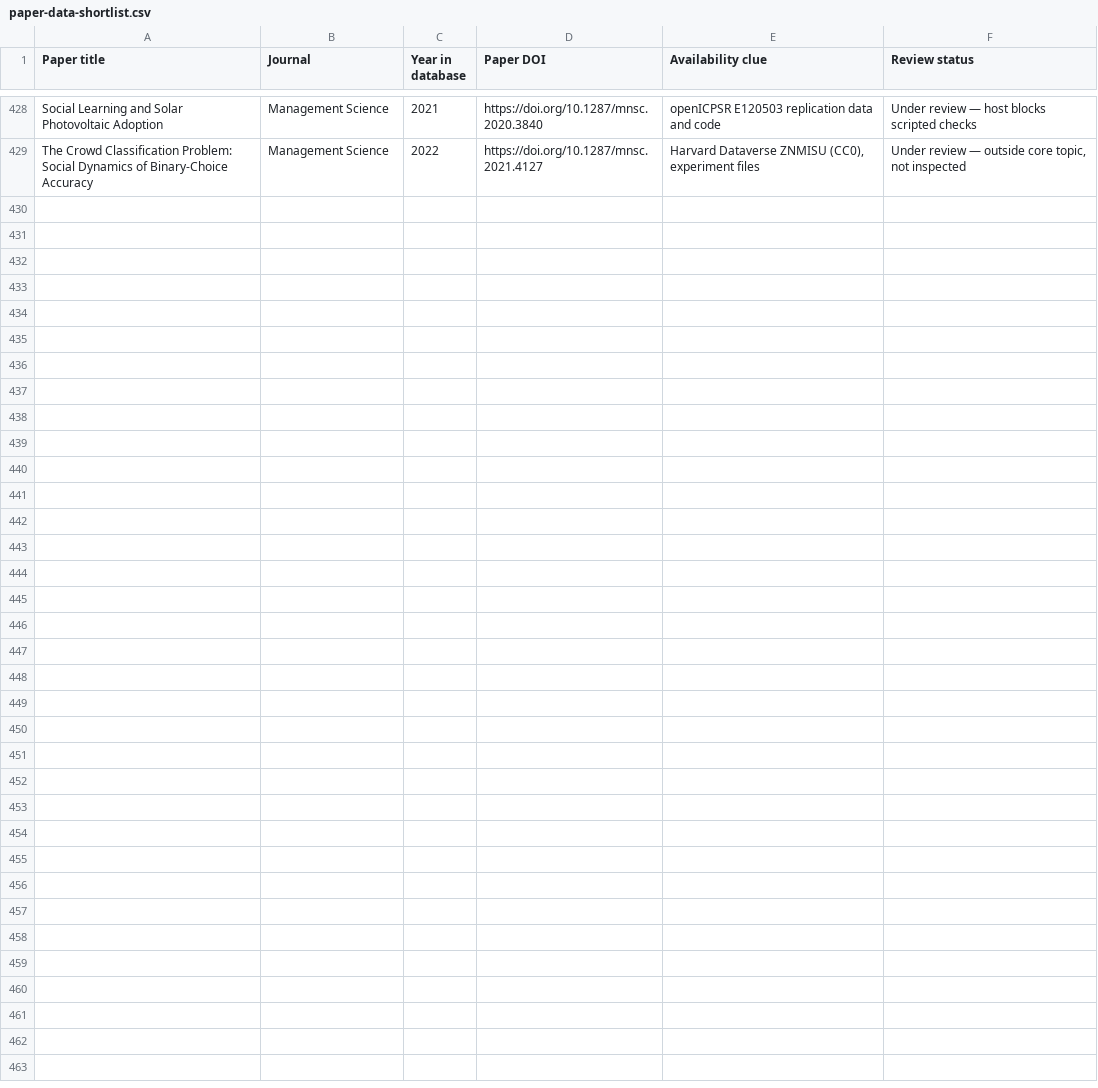
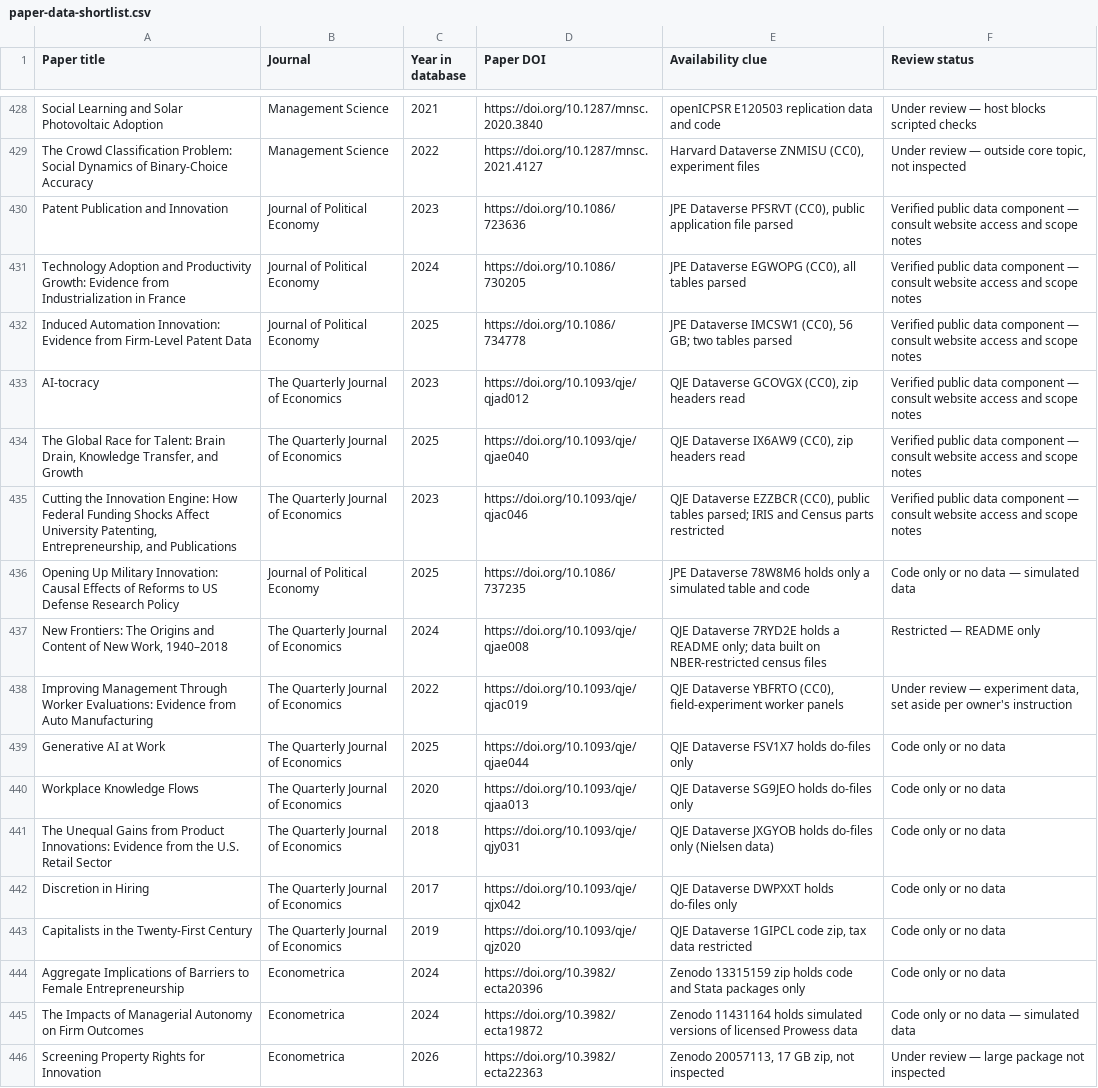
Before and after one commit to konstantinosStouras/datasets, a CSV file: _research/paper-data-shortlist.csv, drawn as a sheet; only a part is shown, gaps mark what is left out; the diff names each change by its address in the sheet, - before the commit and + after, or states it on an @@ line.

```diff
--- a/_research/paper-data-shortlist.csv
+++ b/_research/paper-data-shortlist.csv
+row 430: Patent Publication and Innovation | Journal of Political Economy | 2023 | https://doi.org/10.1086/723636 | JPE Dataverse PFSRVT (CC0), public application file parsed | Verified public data component — consult website access and scope notes
+row 431: Technology Adoption and Productivity Growth: Evidence from Industrialization in France | Journal of Political Economy | 2024 | https://doi.org/10.1086/730205 | JPE Dataverse EGWOPG (CC0), all tables parsed | Verified public data component — consult website access and scope notes
+row 432: Induced Automation Innovation: Evidence from Firm-Level Patent Data | Journal of Political Economy | 2025 | https://doi.org/10.1086/734778 | JPE Dataverse IMCSW1 (CC0), 56 GB; two tables parsed | Verified public data component — consult website access and scope notes
+row 433: AI-tocracy | The Quarterly Journal of Economics | 2023 | https://doi.org/10.1093/qje/qjad012 | QJE Dataverse GCOVGX (CC0), zip headers read | Verified public data component — consult website access and scope notes
+row 434: The Global Race for Talent: Brain Drain, Knowledge Transfer, and Growth | The Quarterly Journal of Economics | 2025 | https://doi.org/10.1093/qje/qjae040 | QJE Dataverse IX6AW9 (CC0), zip headers read | Verified public data component — consult website access and scope notes
+row 435: Cutting the Innovation Engine: How Federal Funding Shocks Affect University Patenting, Entrepreneurship, and Publications | The Quarterly Journal of Economics | 2023 | https://doi.org/10.1093/qje/qjac046 | QJE Dataverse EZZBCR (CC0), public tables parsed; IRIS and Census parts restricted | Verified public data component — consult website access and scope notes
+row 436: Opening Up Military Innovation: Causal Effects of Reforms to US Defense Research Policy | Journal of Political Economy | 2025 | https://doi.org/10.1086/737235 | JPE Dataverse 78W8M6 holds only a simulated table and code | Code only or no data — simulated data
+row 437: New Frontiers: The Origins and Content of New Work, 1940–2018 | The Quarterly Journal of Economics | 2024 | https://doi.org/10.1093/qje/qjae008 | QJE Dataverse 7RYD2E holds a README only; data built on NBER-restricted census files | Restricted — README only
+row 438: Improving Management Through Worker Evaluations: Evidence from Auto Manufacturing | The Quarterly Journal of Economics | 2022 | https://doi.org/10.1093/qje/qjac019 | QJE Dataverse YBFRTO (CC0), field-experiment worker panels | Under review — experiment data, set aside per owner's instruction
+row 439: Generative AI at Work | The Quarterly Journal of Economics | 2025 | https://doi.org/10.1093/qje/qjae044 | QJE Dataverse FSV1X7 holds do-files only | Code only or no data
+row 440: Workplace Knowledge Flows | The Quarterly Journal of Economics | 2020 | https://doi.org/10.1093/qje/qjaa013 | QJE Dataverse SG9JEO holds do-files only | Code only or no data
+row 441: The Unequal Gains from Product Innovations: Evidence from the U.S. Retail Sector | The Quarterly Journal of Economics | 2018 | https://doi.org/10.1093/qje/qjy031 | QJE Dataverse JXGYOB holds do-files only (Nielsen data) | Code only or no data
+row 442: Discretion in Hiring | The Quarterly Journal of Economics | 2017 | https://doi.org/10.1093/qje/qjx042 | QJE Dataverse DWPXXT holds do-files only | Code only or no data
+row 443: Capitalists in the Twenty-First Century | The Quarterly Journal of Economics | 2019 | https://doi.org/10.1093/qje/qjz020 | QJE Dataverse 1GIPCL code zip, tax data restricted | Code only or no data
+row 444: Aggregate Implications of Barriers to Female Entrepreneurship | Econometrica | 2024 | https://doi.org/10.3982/ecta20396 | Zenodo 13315159 zip holds code and Stata packages only | Code only or no data
+row 445: The Impacts of Managerial Autonomy on Firm Outcomes | Econometrica | 2024 | https://doi.org/10.3982/ecta19872 | Zenodo 11431164 holds simulated versions of licensed Prowess data | Code only or no data — simulated data
+row 446: Screening Property Rights for Innovation | Econometrica | 2026 | https://doi.org/10.3982/ecta22363 | Zenodo 20057113, 17 GB zip, not inspected | Under review — large package not inspected
```
Also changed, not shown: _research/priority-paper-shortlist.csv, 2 other files.
